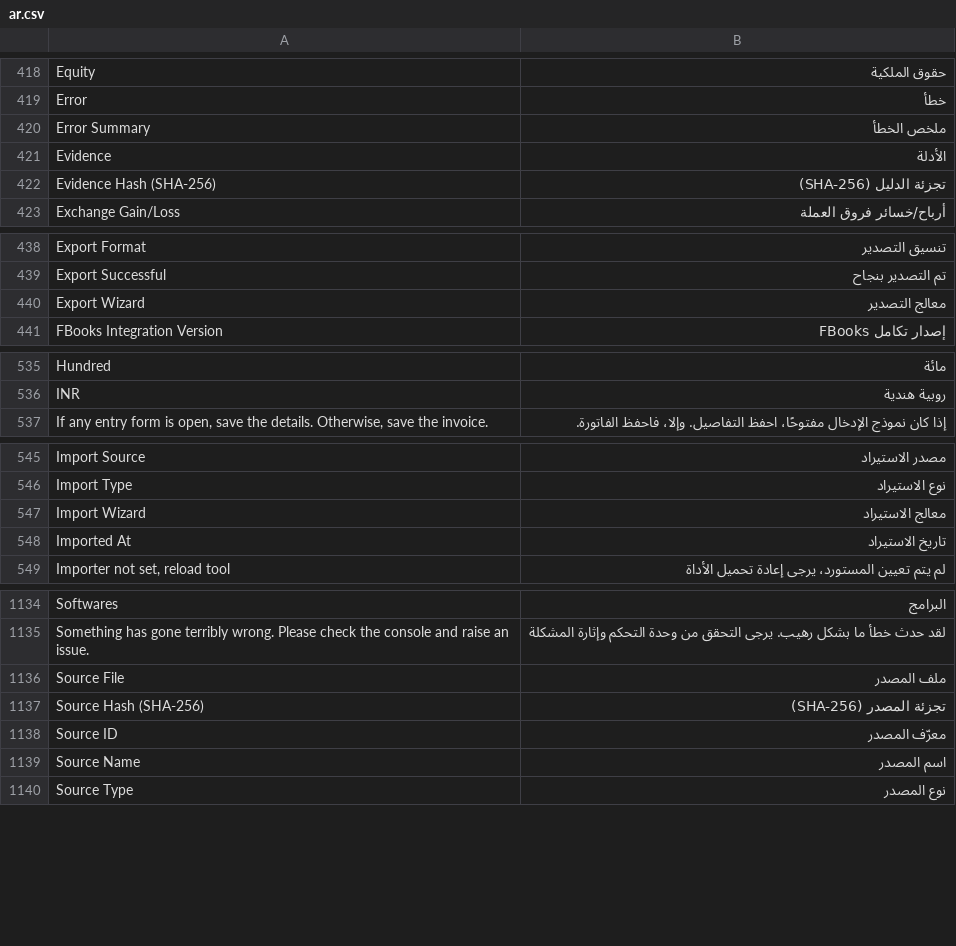
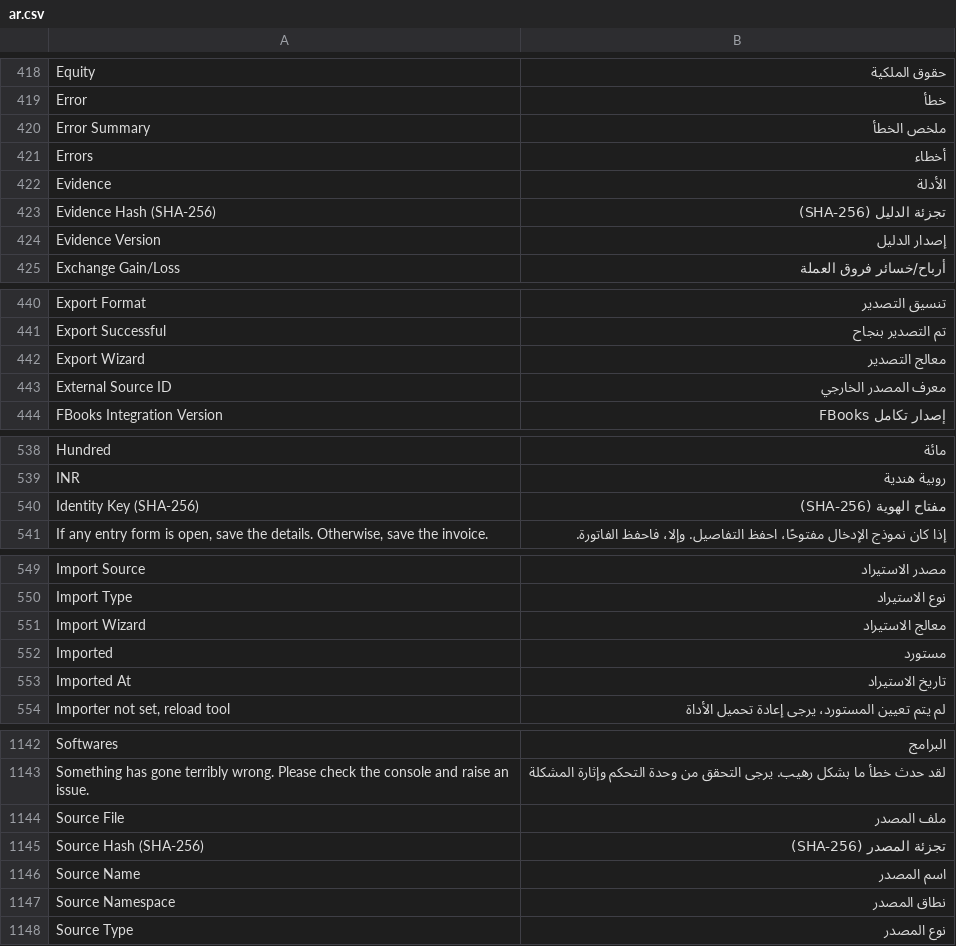
Before and after one commit to essa01442/DuhGoods-Finance-Ledger, a CSV file: translations/ar.csv, drawn as a sheet; only a part is shown, gaps mark what is left out; removed rows and columns are numbered as before the commit, all else as after; the diff covers the shown part only; the diff names each change by its address in the sheet, - before the commit and + after, or states it on an @@ line.

```diff
--- a/translations/ar.csv
+++ b/translations/ar.csv
+row 421: Errors | أخطاء
+row 424: Evidence Version | إصدار الدليل
+row 443: External Source ID | معرف المصدر الخارجي
+row 540: Identity Key (SHA-256) | مفتاح الهوية (SHA-256)
+row 552: Imported | مستورد
-row 1138: Source ID | معرّف المصدر
+row 1147: Source Namespace | نطاق المصدر
```
Also changed, not shown: 3 added rows elsewhere in this file, 11 other files.
